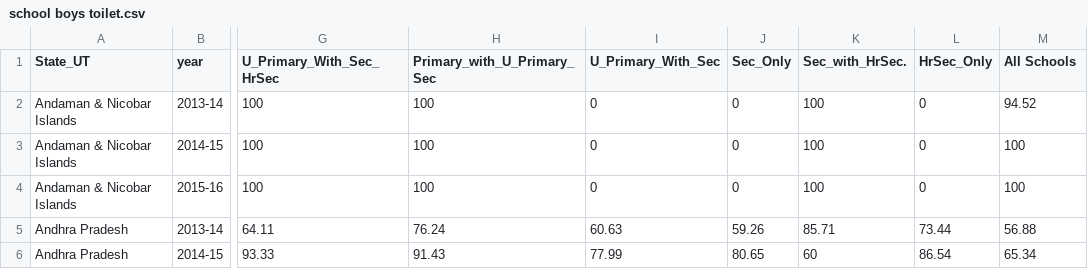
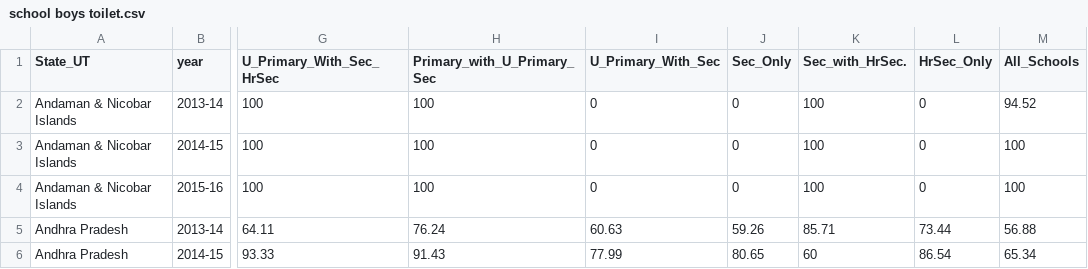
Before and after one commit to ANUBHAVNATANI/Data_Viz, a CSV file: Data/school boys toilet.csv, drawn as a sheet; only a part is shown, gaps mark what is left out; the diff names each change by its address in the sheet, - before the commit and + after, or states it on an @@ line.

```diff
--- a/Data/school boys toilet.csv
+++ b/Data/school boys toilet.csv
-M1: All Schools
+M1: All_Schools
```
Also changed, not shown: 33 other files.
